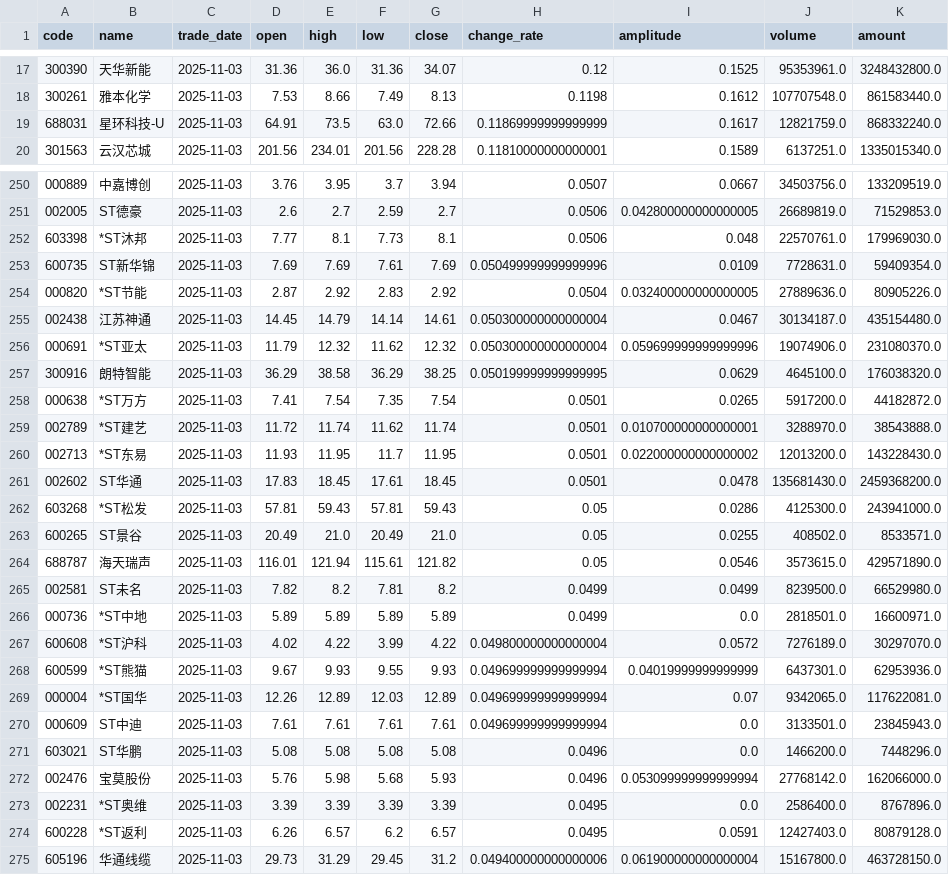
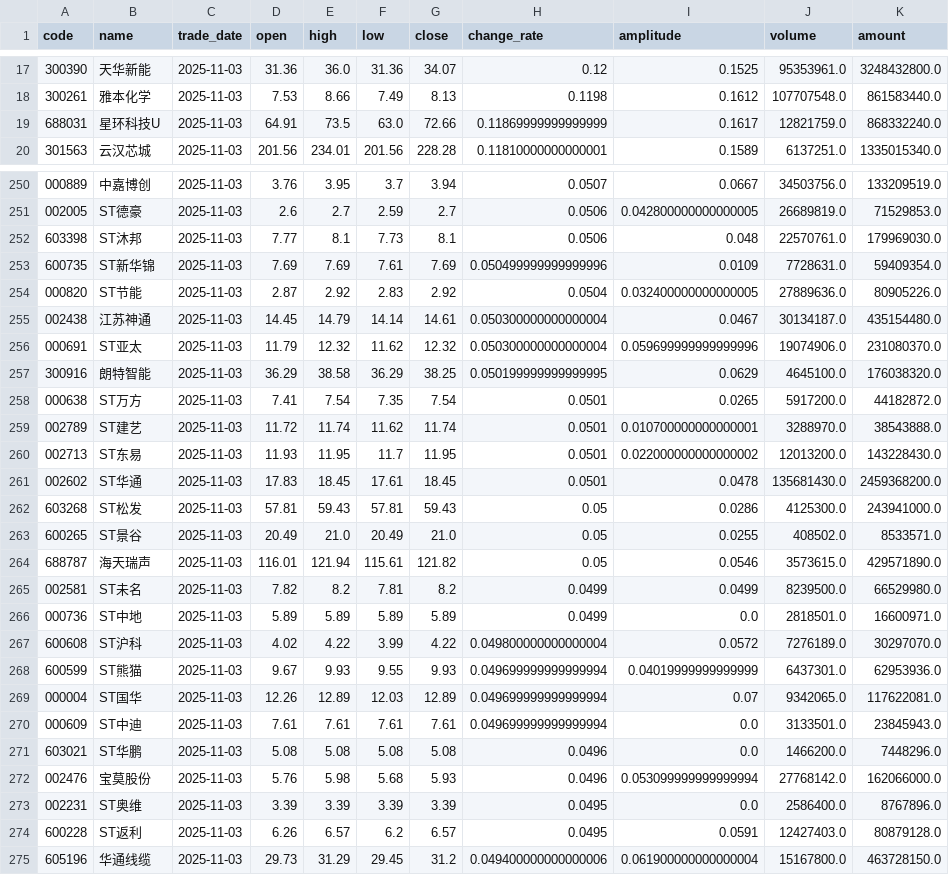
Before and after one commit to jackjewl/daily_collect, a CSV file: 20251103/pg_import_kline.csv, drawn as a sheet; only a part is shown, gaps mark what is left out; the diff covers the shown part only; the diff names each change by its address in the sheet, - before the commit and + after, or states it on an @@ line.

```diff
--- a/20251103/pg_import_kline.csv
+++ b/20251103/pg_import_kline.csv
-B19 (name): 星环科技-U
+B19 (name): 星环科技U
-B252 (name): *ST沐邦
+B252 (name): ST沐邦
-B254 (name): *ST节能
+B254 (name): ST节能
-B256 (name): *ST亚太
+B256 (name): ST亚太
-B258 (name): *ST万方
+B258 (name): ST万方
-B259 (name): *ST建艺
+B259 (name): ST建艺
-B260 (name): *ST东易
+B260 (name): ST东易
-B262 (name): *ST松发
+B262 (name): ST松发
-B266 (name): *ST中地
+B266 (name): ST中地
-B267 (name): *ST沪科
+B267 (name): ST沪科
-B268 (name): *ST熊猫
+B268 (name): ST熊猫
-B269 (name): *ST国华
+B269 (name): ST国华
-B273 (name): *ST奥维
+B273 (name): ST奥维
-B274 (name): *ST返利
+B274 (name): ST返利
```
Also changed, not shown: 126 edited cells elsewhere in this file, 4 other files.
